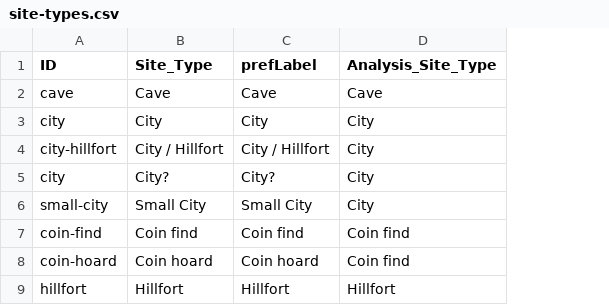
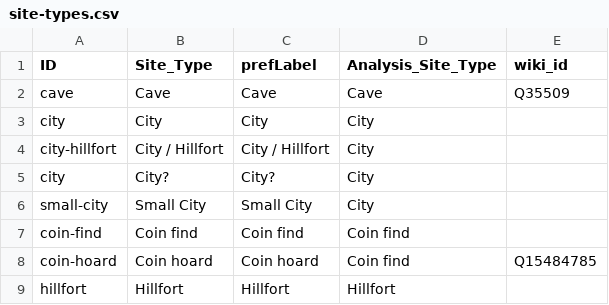
Before and after one commit to dkglab/fall-of-rome, a CSV file: data/site-types/site-types.csv, drawn as a sheet; only a part is shown; the diff names each change by its address in the sheet, - before the commit and + after, or states it on an @@ line.

Commit message:
Update site-types.csv

```diff
--- a/data/site-types/site-types.csv
+++ b/data/site-types/site-types.csv
+column E (wiki_id), rows 2-8: Q35509 |  |  |  |  |  | Q15484785
```
